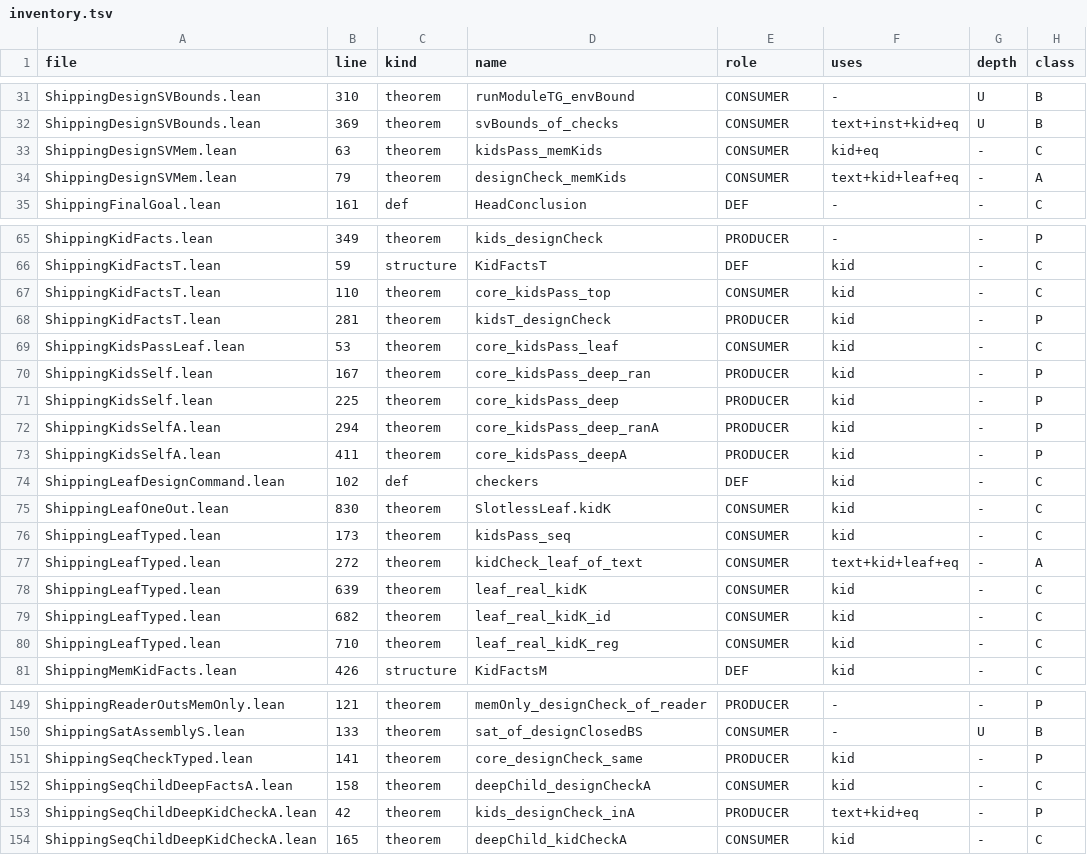
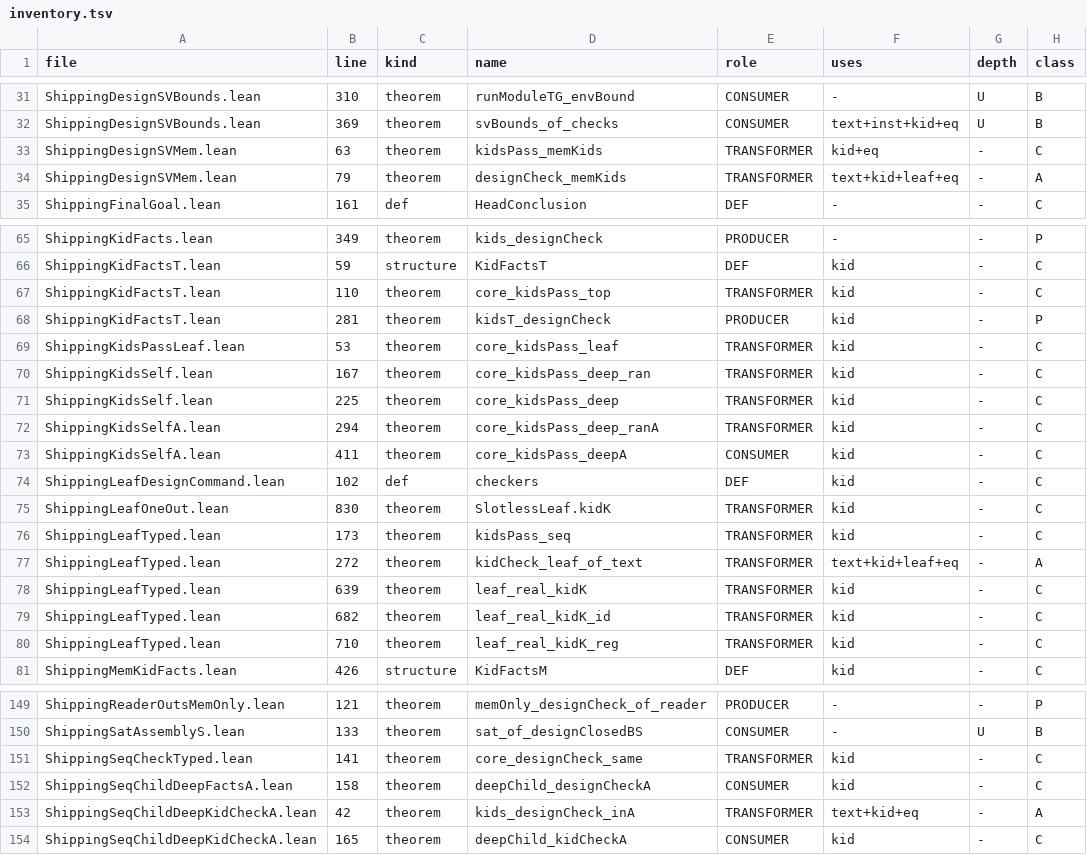
Before and after one commit to Verilean/sparkle, a TSV file: scripts/srm6/inventory.tsv, drawn as a sheet; only a part is shown, gaps mark what is left out; the diff covers the shown part only.

Commit message:
SRM6(2): topshareM_designSVH / topshareQ_designSVH over hcheck; consumer classification

```diff
--- a/scripts/srm6/inventory.tsv
+++ b/scripts/srm6/inventory.tsv
@@ -32,4 +32,4 @@ ShippingDesignSVBounds.lean	310	theorem	runModuleTG_envBound	CONSUMER	-	U	B
 ShippingDesignSVBounds.lean	369	theorem	svBounds_of_checks	CONSUMER	text+inst+kid+eq	U	B
-ShippingDesignSVMem.lean	63	theorem	kidsPass_memKids	CONSUMER	kid+eq	-	C
-ShippingDesignSVMem.lean	79	theorem	designCheck_memKids	CONSUMER	text+kid+leaf+eq	-	A
+ShippingDesignSVMem.lean	63	theorem	kidsPass_memKids	TRANSFORMER	kid+eq	-	C
+ShippingDesignSVMem.lean	79	theorem	designCheck_memKids	TRANSFORMER	text+kid+leaf+eq	-	A
 ShippingFinalGoal.lean	161	def	HeadConclusion	DEF	-	-	C
@@ -66,16 +66,16 @@ ShippingKidFacts.lean	349	theorem	kids_designCheck	PRODUCER	-	-	P
 ShippingKidFactsT.lean	59	structure	KidFactsT	DEF	kid	-	C
-ShippingKidFactsT.lean	110	theorem	core_kidsPass_top	CONSUMER	kid	-	C
+ShippingKidFactsT.lean	110	theorem	core_kidsPass_top	TRANSFORMER	kid	-	C
 ShippingKidFactsT.lean	281	theorem	kidsT_designCheck	PRODUCER	kid	-	P
-ShippingKidsPassLeaf.lean	53	theorem	core_kidsPass_leaf	CONSUMER	kid	-	C
-ShippingKidsSelf.lean	167	theorem	core_kidsPass_deep_ran	PRODUCER	kid	-	P
-ShippingKidsSelf.lean	225	theorem	core_kidsPass_deep	PRODUCER	kid	-	P
-ShippingKidsSelfA.lean	294	theorem	core_kidsPass_deep_ranA	PRODUCER	kid	-	P
-ShippingKidsSelfA.lean	411	theorem	core_kidsPass_deepA	PRODUCER	kid	-	P
+ShippingKidsPassLeaf.lean	53	theorem	core_kidsPass_leaf	TRANSFORMER	kid	-	C
+ShippingKidsSelf.lean	167	theorem	core_kidsPass_deep_ran	TRANSFORMER	kid	-	C
+ShippingKidsSelf.lean	225	theorem	core_kidsPass_deep	TRANSFORMER	kid	-	C
+ShippingKidsSelfA.lean	294	theorem	core_kidsPass_deep_ranA	TRANSFORMER	kid	-	C
+ShippingKidsSelfA.lean	411	theorem	core_kidsPass_deepA	CONSUMER	kid	-	C
 ShippingLeafDesignCommand.lean	102	def	checkers	DEF	kid	-	C
-ShippingLeafOneOut.lean	830	theorem	SlotlessLeaf.kidK	CONSUMER	kid	-	C
-ShippingLeafTyped.lean	173	theorem	kidsPass_seq	CONSUMER	kid	-	C
-ShippingLeafTyped.lean	272	theorem	kidCheck_leaf_of_text	CONSUMER	text+kid+leaf+eq	-	A
-ShippingLeafTyped.lean	639	theorem	leaf_real_kidK	CONSUMER	kid	-	C
-ShippingLeafTyped.lean	682	theorem	leaf_real_kidK_id	CONSUMER	kid	-	C
-ShippingLeafTyped.lean	710	theorem	leaf_real_kidK_reg	CONSUMER	kid	-	C
+ShippingLeafOneOut.lean	830	theorem	SlotlessLeaf.kidK	TRANSFORMER	kid	-	C
+ShippingLeafTyped.lean	173	theorem	kidsPass_seq	TRANSFORMER	kid	-	C
+ShippingLeafTyped.lean	272	theorem	kidCheck_leaf_of_text	TRANSFORMER	text+kid+leaf+eq	-	A
+ShippingLeafTyped.lean	639	theorem	leaf_real_kidK	TRANSFORMER	kid	-	C
+ShippingLeafTyped.lean	682	theorem	leaf_real_kidK_id	TRANSFORMER	kid	-	C
+ShippingLeafTyped.lean	710	theorem	leaf_real_kidK_reg	TRANSFORMER	kid	-	C
 ShippingMemKidFacts.lean	426	structure	KidFactsM	DEF	kid	-	C
@@ -150,5 +150,5 @@ ShippingReaderOutsMemOnly.lean	121	theorem	memOnly_designCheck_of_reader	PRODUCE
 ShippingSatAssemblyS.lean	133	theorem	sat_of_designClosedBS	CONSUMER	-	U	B
-ShippingSeqCheckTyped.lean	141	theorem	core_designCheck_same	PRODUCER	kid	-	P
+ShippingSeqCheckTyped.lean	141	theorem	core_designCheck_same	TRANSFORMER	kid	-	C
 ShippingSeqChildDeepFactsA.lean	158	theorem	deepChild_designCheckA	CONSUMER	kid	-	C
-ShippingSeqChildDeepKidCheckA.lean	42	theorem	kids_designCheck_inA	PRODUCER	text+kid+eq	-	P
+ShippingSeqChildDeepKidCheckA.lean	42	theorem	kids_designCheck_inA	TRANSFORMER	text+kid+eq	-	A
 ShippingSeqChildDeepKidCheckA.lean	165	theorem	deepChild_kidCheckA	CONSUMER	kid	-	C
```
Also changed, not shown: 59 edited cells elsewhere in this file, 8 other files.
